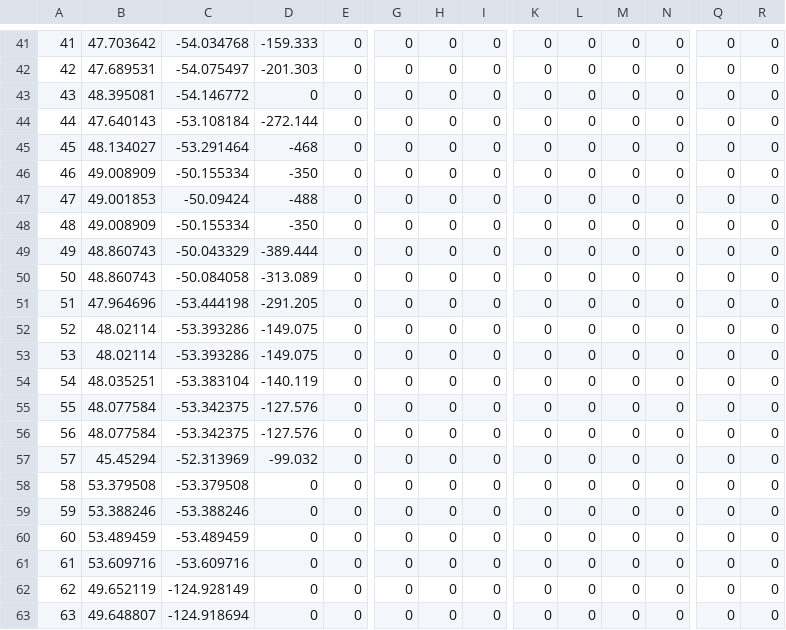
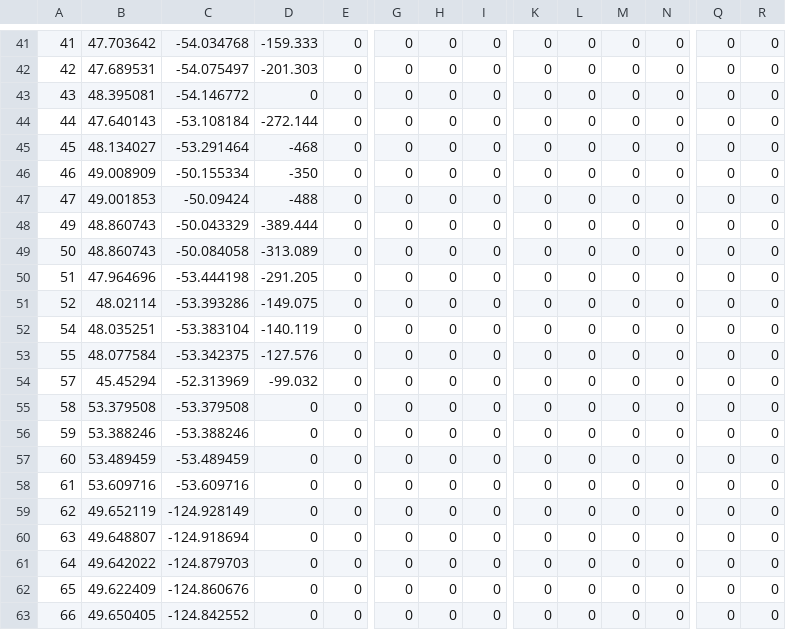
Before and after one commit to zanejobe/S4SlideDB, a CSV file: data/sample/landslide_morphometrics.csv, drawn as a sheet; only a part is shown, gaps mark what is left out; the shorter side is filled out with more unchanged rows; rows hold the shown columns only; the diff names each change by its address in the sheet, - before the commit and + after, or states it on an @@ line.

```diff
--- a/data/sample/landslide_morphometrics.csv
+++ b/data/sample/landslide_morphometrics.csv
-row 48: 48 | 49.008909 | -50.155334 | -350 | 0 | 0 | 0 | 0 | 0 | 0 | 0 | 0 | 0 | 0
-row 53: 53 | 48.02114 | -53.393286 | -149.075 | 0 | 0 | 0 | 0 | 0 | 0 | 0 | 0 | 0 | 0
-row 56: 56 | 48.077584 | -53.342375 | -127.576 | 0 | 0 | 0 | 0 | 0 | 0 | 0 | 0 | 0 | 0
```
Also changed, not shown: data/sample/landslide_metrics.csv, data/sample/meta_table.csv, 1 other file.
